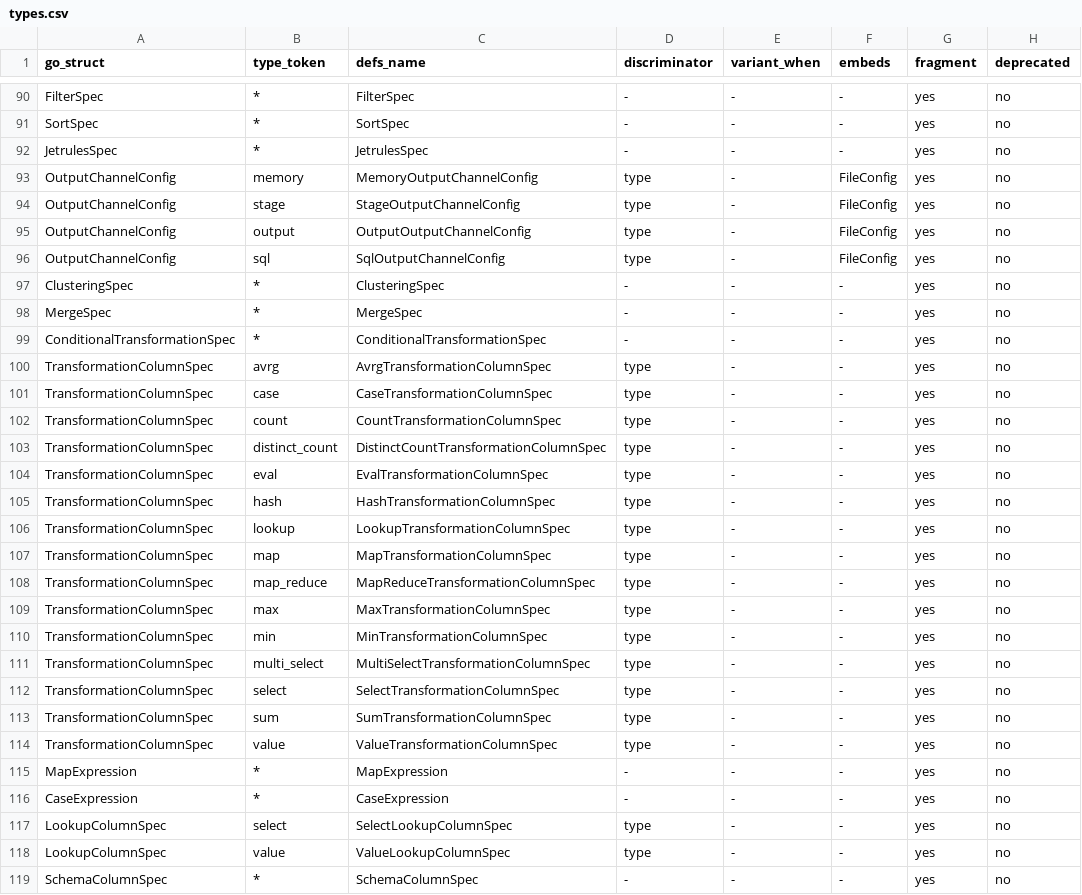
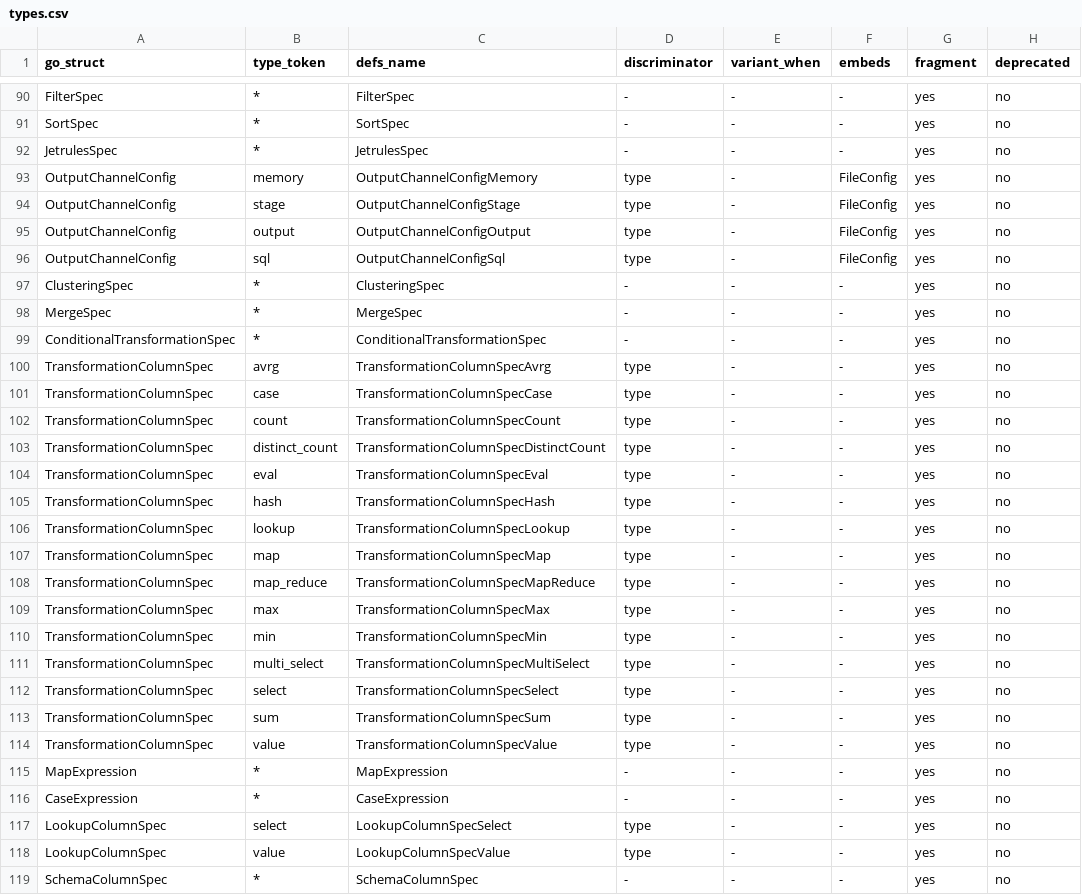
Before and after one commit to artisoft-io/jetstore, a CSV file: tools/cpipes_contract/matrix/types.csv, drawn as a sheet; only a part is shown, gaps mark what is left out; the diff covers the shown part only; the diff names each change by its address in the sheet, - before the commit and + after, or states it on an @@ line.

```diff
--- a/tools/cpipes_contract/matrix/types.csv
+++ b/tools/cpipes_contract/matrix/types.csv
-C93 (defs_name): MemoryOutputChannelConfig
+C93 (defs_name): OutputChannelConfigMemory
-C94 (defs_name): StageOutputChannelConfig
+C94 (defs_name): OutputChannelConfigStage
-C95 (defs_name): OutputOutputChannelConfig
+C95 (defs_name): OutputChannelConfigOutput
-C96 (defs_name): SqlOutputChannelConfig
+C96 (defs_name): OutputChannelConfigSql
-C100 (defs_name): AvrgTransformationColumnSpec
+C100 (defs_name): TransformationColumnSpecAvrg
-C101 (defs_name): CaseTransformationColumnSpec
+C101 (defs_name): TransformationColumnSpecCase
-C102 (defs_name): CountTransformationColumnSpec
+C102 (defs_name): TransformationColumnSpecCount
-C103 (defs_name): DistinctCountTransformationColumnSpec
+C103 (defs_name): TransformationColumnSpecDistinctCount
-C104 (defs_name): EvalTransformationColumnSpec
+C104 (defs_name): TransformationColumnSpecEval
-C105 (defs_name): HashTransformationColumnSpec
+C105 (defs_name): TransformationColumnSpecHash
-C106 (defs_name): LookupTransformationColumnSpec
+C106 (defs_name): TransformationColumnSpecLookup
-C107 (defs_name): MapTransformationColumnSpec
+C107 (defs_name): TransformationColumnSpecMap
-C108 (defs_name): MapReduceTransformationColumnSpec
+C108 (defs_name): TransformationColumnSpecMapReduce
-C109 (defs_name): MaxTransformationColumnSpec
+C109 (defs_name): TransformationColumnSpecMax
-C110 (defs_name): MinTransformationColumnSpec
+C110 (defs_name): TransformationColumnSpecMin
-C111 (defs_name): MultiSelectTransformationColumnSpec
+C111 (defs_name): TransformationColumnSpecMultiSelect
-C112 (defs_name): SelectTransformationColumnSpec
+C112 (defs_name): TransformationColumnSpecSelect
-C113 (defs_name): SumTransformationColumnSpec
+C113 (defs_name): TransformationColumnSpecSum
-C114 (defs_name): ValueTransformationColumnSpec
+C114 (defs_name): TransformationColumnSpecValue
-C117 (defs_name): SelectLookupColumnSpec
+C117 (defs_name): LookupColumnSpecSelect
-C118 (defs_name): ValueLookupColumnSpec
+C118 (defs_name): LookupColumnSpecValue
```
Also changed, not shown: 55 edited cells elsewhere in this file, 3 other files.
